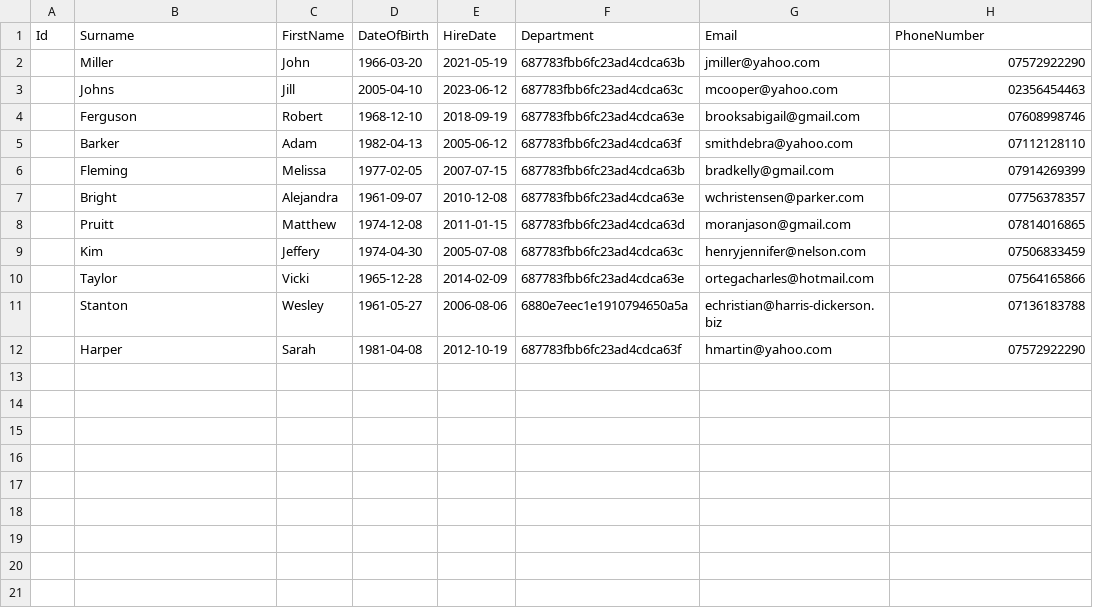
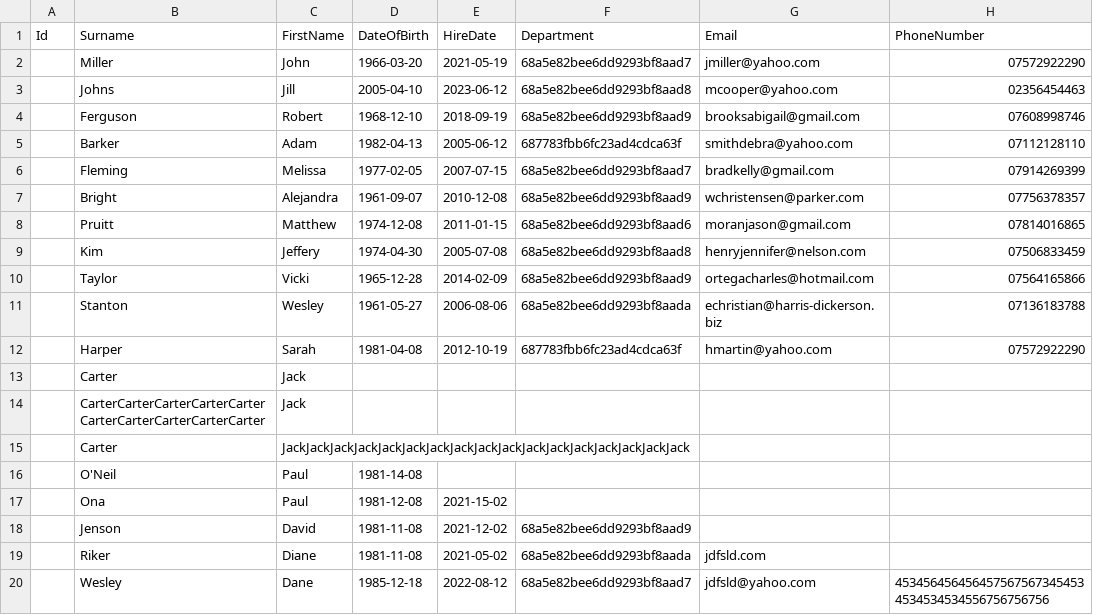
Before and after one commit to HammerheadShark666/wolds-hr-api-node-js, a CSV file: src/__tests__/files/employee-imports.csv, drawn as a sheet.

Commit message:
Validate import employee

```diff
--- a/src/__tests__/files/employee-imports.csv
+++ b/src/__tests__/files/employee-imports.csv
@@ -1,12 +1,20 @@
 Id,Surname,FirstName,DateOfBirth,HireDate,Department,Email,PhoneNumber,
-,Miller,John,1966-03-20,2021-05-19,687783fbb6fc23ad4cdca63b,jmiller@yahoo.com,07572922290,
-,Johns,Jill,2005-04-10,2023-06-12,687783fbb6fc23ad4cdca63c,mcooper@yahoo.com,02356454463,
-,Ferguson,Robert,1968-12-10,2018-09-19,687783fbb6fc23ad4cdca63e,brooksabigail@gmail.com,07608998746,
+,Miller,John,1966-03-20,2021-05-19,68a5e82bee6dd9293bf8aad7,jmiller@yahoo.com,07572922290,
+,Johns,Jill,2005-04-10,2023-06-12,68a5e82bee6dd9293bf8aad8,mcooper@yahoo.com,02356454463,
+,Ferguson,Robert,1968-12-10,2018-09-19,68a5e82bee6dd9293bf8aad9,brooksabigail@gmail.com,07608998746,
 ,Barker,Adam,1982-04-13,2005-06-12,687783fbb6fc23ad4cdca63f,smithdebra@yahoo.com,07112128110,
-,Fleming,Melissa,1977-02-05,2007-07-15,687783fbb6fc23ad4cdca63b,bradkelly@gmail.com,07914269399,
-,Bright,Alejandra,1961-09-07,2010-12-08,687783fbb6fc23ad4cdca63e,wchristensen@parker.com,07756378357,
-,Pruitt,Matthew,1974-12-08,2011-01-15,687783fbb6fc23ad4cdca63d,moranjason@gmail.com,07814016865,
-,Kim,Jeffery,1974-04-30,2005-07-08,687783fbb6fc23ad4cdca63c,henryjennifer@nelson.com,07506833459,
-,Taylor,Vicki,1965-12-28,2014-02-09,687783fbb6fc23ad4cdca63e,ortegacharles@hotmail.com,07564165866,
-,Stanton,Wesley,1961-05-27,2006-08-06,6880e7eec1e1910794650a5a,echristian@harris-dickerson.biz,07136183788,
+,Fleming,Melissa,1977-02-05,2007-07-15,68a5e82bee6dd9293bf8aad7,bradkelly@gmail.com,07914269399,
+,Bright,Alejandra,1961-09-07,2010-12-08,68a5e82bee6dd9293bf8aad9,wchristensen@parker.com,07756378357,
+,Pruitt,Matthew,1974-12-08,2011-01-15,68a5e82bee6dd9293bf8aad6,moranjason@gmail.com,07814016865,
+,Kim,Jeffery,1974-04-30,2005-07-08,68a5e82bee6dd9293bf8aad8,henryjennifer@nelson.com,07506833459,
+,Taylor,Vicki,1965-12-28,2014-02-09,68a5e82bee6dd9293bf8aad9,ortegacharles@hotmail.com,07564165866,
+,Stanton,Wesley,1961-05-27,2006-08-06,68a5e82bee6dd9293bf8aada,echristian@harris-dickerson.biz,07136183788,
 ,Harper,Sarah,1981-04-08,2012-10-19,687783fbb6fc23ad4cdca63f,hmartin@yahoo.com,07572922290,
+,Carter,Jack,,,,,,
+,CarterCarterCarterCarterCarterCarterCarterCarterCarterCarter,Jack,,,,,,
+,Carter,JackJackJackJackJackJackJackJackJackJackJackJackJackJackJackJackJack,,,,,,
+,O'Neil,Paul,1981-14-08,,,,,
+,Ona,Paul,1981-12-08,2021-15-02,,,,
+,Jenson,David,1981-11-08,2021-12-02,68a5e82bee6dd9293bf8aad9,,,
+,Riker,Diane,1981-11-08,2021-05-02,68a5e82bee6dd9293bf8aada,jdfsld.com,,
+,Wesley,Dane,1985-12-18,2022-08-12,68a5e82bee6dd9293bf8aad7,jdfsld@yahoo.com,4534564564564575675673454534534534534556756756756,
```
Also changed, not shown: 11 other files.
